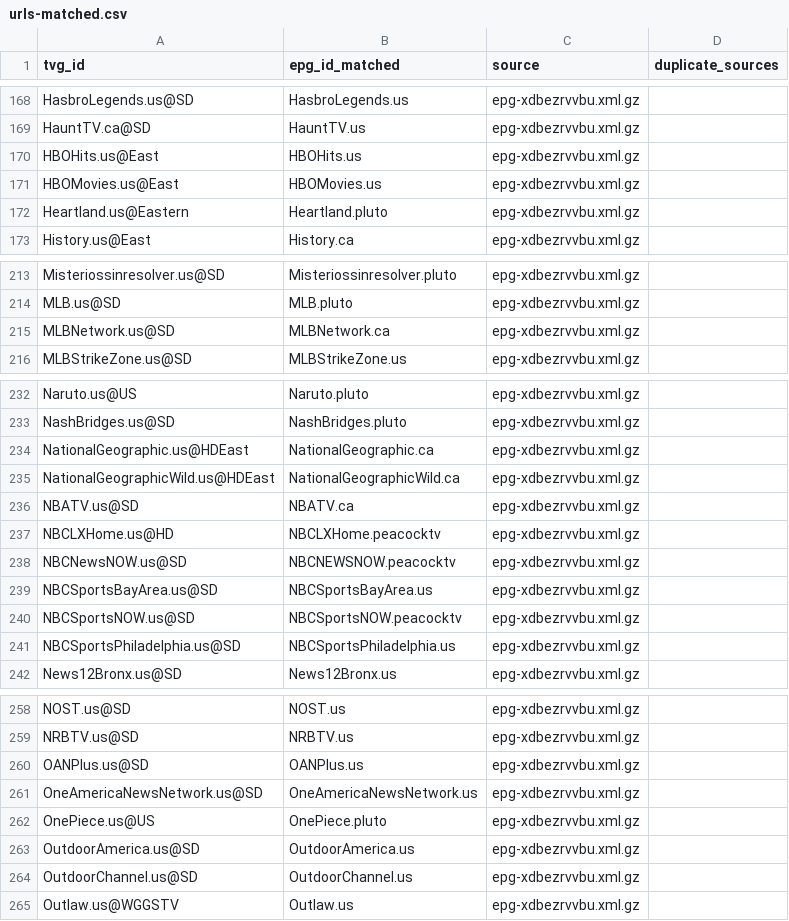
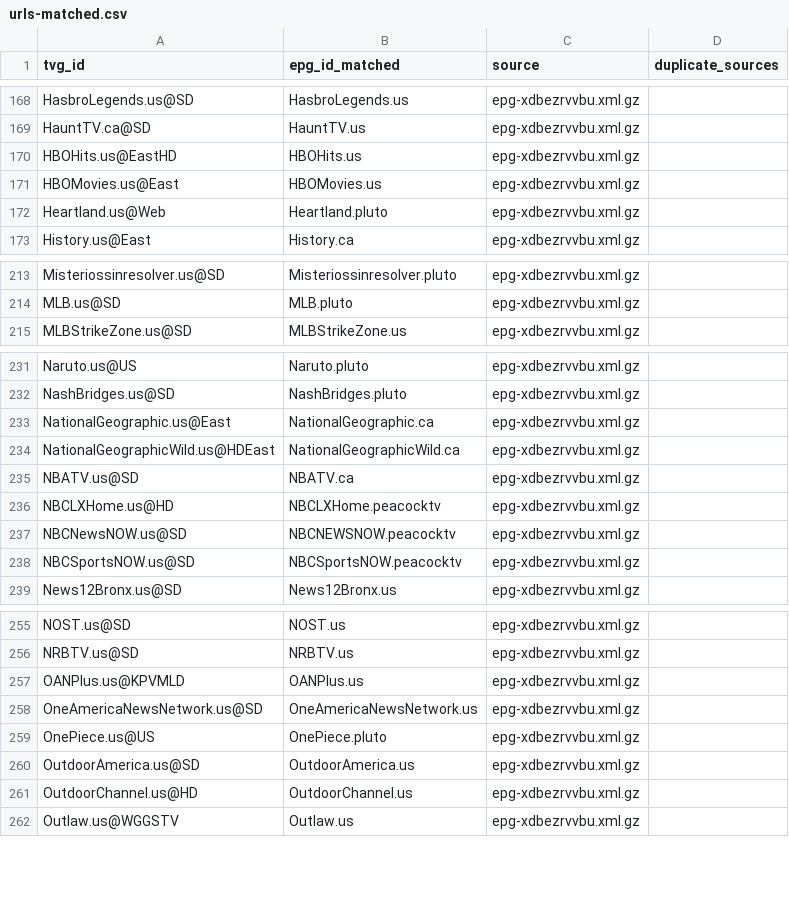
Before and after one commit to umarjamilpc/EPG-LIST-GEN, a CSV file: epgs/US/reports/urls-matched.csv, drawn as a sheet; only a part is shown, gaps mark what is left out; the diff covers the shown part only.

```diff
--- a/epgs/US/reports/urls-matched.csv
+++ b/epgs/US/reports/urls-matched.csv
@@ -169,5 +169,5 @@ HasbroLegends.us@SD,HasbroLegends.us,epg-xdbezrvvbu.xml.gz,
 HauntTV.ca@SD,HauntTV.us,epg-xdbezrvvbu.xml.gz,
-HBOHits.us@East,HBOHits.us,epg-xdbezrvvbu.xml.gz,
+HBOHits.us@EastHD,HBOHits.us,epg-xdbezrvvbu.xml.gz,
 HBOMovies.us@East,HBOMovies.us,epg-xdbezrvvbu.xml.gz,
-Heartland.us@Eastern,Heartland.pluto,epg-xdbezrvvbu.xml.gz,
+Heartland.us@Web,Heartland.pluto,epg-xdbezrvvbu.xml.gz,
 History.us@East,History.ca,epg-xdbezrvvbu.xml.gz,
@@ -214,3 +214,2 @@ Misteriossinresolver.us@SD,Misteriossinresolver.pluto,epg-xdbezrvvbu.xml.gz,
 MLB.us@SD,MLB.pluto,epg-xdbezrvvbu.xml.gz,
-MLBNetwork.us@SD,MLBNetwork.ca,epg-xdbezrvvbu.xml.gz,
 MLBStrikeZone.us@SD,MLBStrikeZone.us,epg-xdbezrvvbu.xml.gz,
@@ -233,3 +232,3 @@ Naruto.us@US,Naruto.pluto,epg-xdbezrvvbu.xml.gz,
 NashBridges.us@SD,NashBridges.pluto,epg-xdbezrvvbu.xml.gz,
-NationalGeographic.us@HDEast,NationalGeographic.ca,epg-xdbezrvvbu.xml.gz,
+NationalGeographic.us@East,NationalGeographic.ca,epg-xdbezrvvbu.xml.gz,
 NationalGeographicWild.us@HDEast,NationalGeographicWild.ca,epg-xdbezrvvbu.xml.gz,
@@ -238,5 +237,3 @@ NBCLXHome.us@HD,NBCLXHome.peacocktv,epg-xdbezrvvbu.xml.gz,
 NBCNewsNOW.us@SD,NBCNEWSNOW.peacocktv,epg-xdbezrvvbu.xml.gz,
-NBCSportsBayArea.us@SD,NBCSportsBayArea.us,epg-xdbezrvvbu.xml.gz,
 NBCSportsNOW.us@SD,NBCSportsNOW.peacocktv,epg-xdbezrvvbu.xml.gz,
-NBCSportsPhiladelphia.us@SD,NBCSportsPhiladelphia.us,epg-xdbezrvvbu.xml.gz,
 News12Bronx.us@SD,News12Bronx.us,epg-xdbezrvvbu.xml.gz,
@@ -259,3 +256,3 @@ NOST.us@SD,NOST.us,epg-xdbezrvvbu.xml.gz,
 NRBTV.us@SD,NRBTV.us,epg-xdbezrvvbu.xml.gz,
-OANPlus.us@SD,OANPlus.us,epg-xdbezrvvbu.xml.gz,
+OANPlus.us@KPVMLD,OANPlus.us,epg-xdbezrvvbu.xml.gz,
 OneAmericaNewsNetwork.us@SD,OneAmericaNewsNetwork.us,epg-xdbezrvvbu.xml.gz,
@@ -263,3 +260,3 @@ OnePiece.us@US,OnePiece.pluto,epg-xdbezrvvbu.xml.gz,
 OutdoorAmerica.us@SD,OutdoorAmerica.us,epg-xdbezrvvbu.xml.gz,
-OutdoorChannel.us@SD,OutdoorChannel.us,epg-xdbezrvvbu.xml.gz,
+OutdoorChannel.us@HD,OutdoorChannel.us,epg-xdbezrvvbu.xml.gz,
 Outlaw.us@WGGSTV,Outlaw.us,epg-xdbezrvvbu.xml.gz,
```
Also changed, not shown: 13 edited cells elsewhere in this file, epgs/US/reports/grabber-matched.csv, epgs/US/reports/merge-matched.csv, 12 other files.
